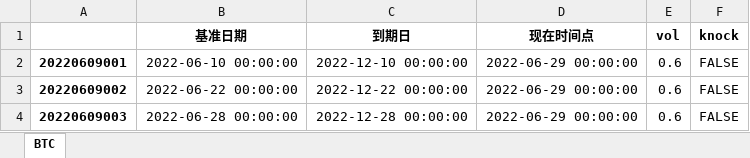
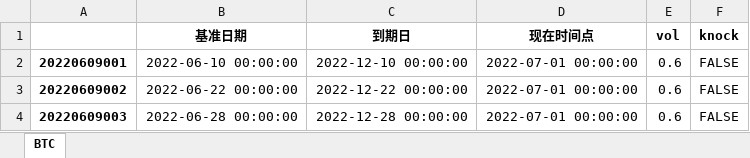
Before and after one commit to EC-TradingDesk/EC_SnowBall, an Excel workbook: product_cal_history.xlsx, sheet BTC, drawn as a sheet; values as stored, in another font and other column widths than the file's, no borders; the diff names each change by its address in the sheet, - before the commit and + after, or states it on an @@ line.

```diff
--- a/product_cal_history.xlsx (sheet BTC)
+++ b/product_cal_history.xlsx (sheet BTC)
-D2:D4 (现在时间点): 2022-06-29 00:00:00
+D2:D4 (现在时间点): 2022-07-01 00:00:00
```
Also changed, not shown: output.xlsx, 历史成交记录.xlsx, 2 other files.
